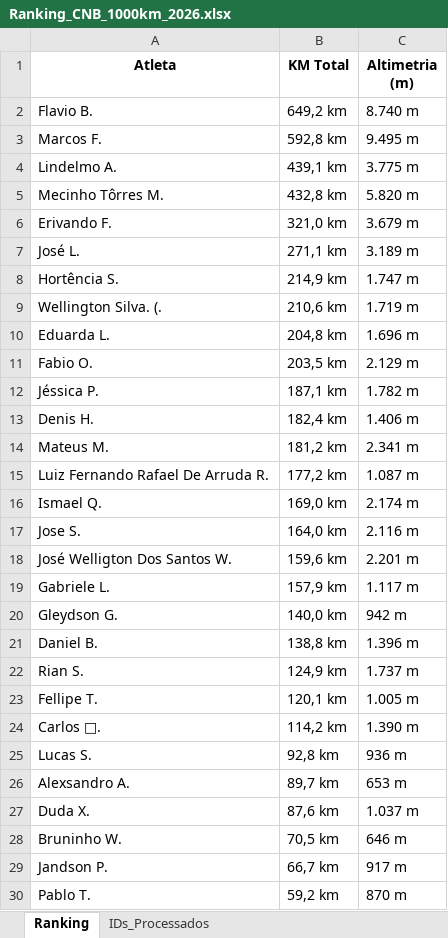
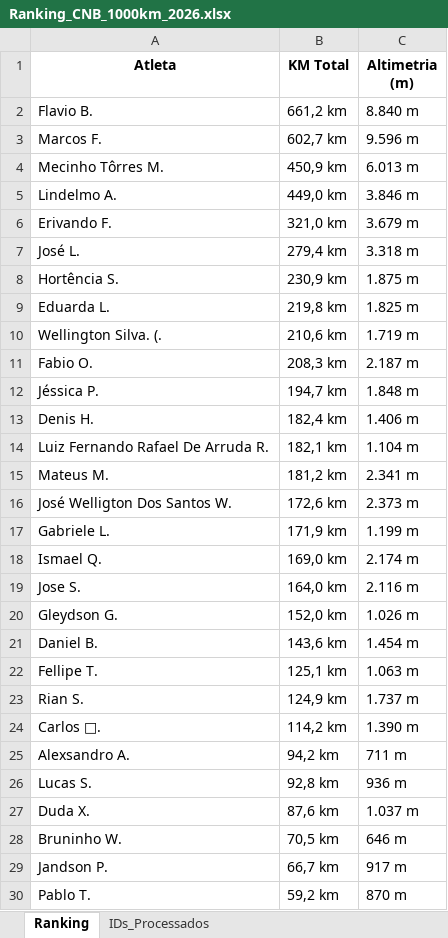
Before and after one commit to marcosfelix22/ranking-strava-cnb-1000km, an Excel workbook: Ranking_CNB_1000km_2026.xlsx, sheet Ranking, drawn as a sheet; values as stored, in another font and other column widths than the file's, no borders; removed rows and columns are numbered as before the commit, all else as after; the diff names each change by its address in the sheet, - before the commit and + after, or states it on an @@ line.

Commit message:
Ranking atualizado automaticamente

```diff
--- a/Ranking_CNB_1000km_2026.xlsx (sheet Ranking)
+++ b/Ranking_CNB_1000km_2026.xlsx (sheet Ranking)
-B2 (KM Total): 649,2 km
+B2 (KM Total): 661,2 km
-C2 (Altimetria (m)): 8.740 m
+C2 (Altimetria (m)): 8.840 m
-B3 (KM Total): 592,8 km
+B3 (KM Total): 602,7 km
-C3 (Altimetria (m)): 9.495 m
+C3 (Altimetria (m)): 9.596 m
+row 4: Mecinho Tôrres M. | 450,9 km | 6.013 m
-B5 (KM Total): 439,1 km
+B5 (KM Total): 449,0 km
-C5 (Altimetria (m)): 3.775 m
+C5 (Altimetria (m)): 3.846 m
-row 5: Mecinho Tôrres M. | 432,8 km | 5.820 m
-B7 (KM Total): 271,1 km
+B7 (KM Total): 279,4 km
-C7 (Altimetria (m)): 3.189 m
+C7 (Altimetria (m)): 3.318 m
-B8 (KM Total): 214,9 km
+B8 (KM Total): 230,9 km
-C8 (Altimetria (m)): 1.747 m
+C8 (Altimetria (m)): 1.875 m
+row 9: Eduarda L. | 219,8 km | 1.825 m
-row 10: Eduarda L. | 204,8 km | 1.696 m
-B11 (KM Total): 203,5 km
+B11 (KM Total): 208,3 km
-C11 (Altimetria (m)): 2.129 m
+C11 (Altimetria (m)): 2.187 m
-B12 (KM Total): 187,1 km
+B12 (KM Total): 194,7 km
-C12 (Altimetria (m)): 1.782 m
+C12 (Altimetria (m)): 1.848 m
+row 14: Luiz Fernando Rafael De Arruda R. | 182,1 km | 1.104 m
-row 15: Luiz Fernando Rafael De Arruda R. | 177,2 km | 1.087 m
+row 16: José Welligton Dos Santos W. | 172,6 km | 2.373 m
+row 17: Gabriele L. | 171,9 km | 1.199 m
-row 18: José Welligton Dos Santos W. | 159,6 km | 2.201 m
-row 19: Gabriele L. | 157,9 km | 1.117 m
-B20 (KM Total): 140,0 km
+B20 (KM Total): 152,0 km
-C20 (Altimetria (m)): 942 m
+C20 (Altimetria (m)): 1.026 m
-B21 (KM Total): 138,8 km
+B21 (KM Total): 143,6 km
-C21 (Altimetria (m)): 1.396 m
+C21 (Altimetria (m)): 1.454 m
+row 22: Fellipe T. | 125,1 km | 1.063 m
-row 23: Fellipe T. | 120,1 km | 1.005 m
+row 25: Alexsandro A. | 94,2 km | 711 m
-row 26: Alexsandro A. | 89,7 km | 653 m
```
Also changed, not shown: sheet IDs_Processados.
